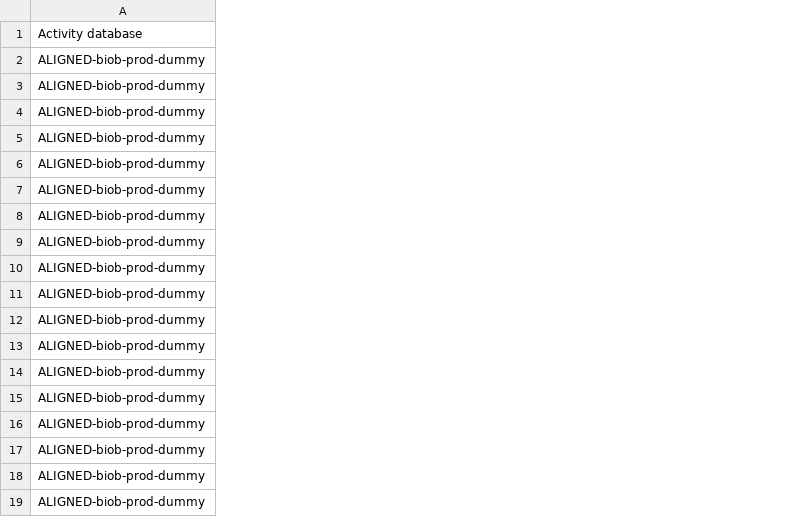
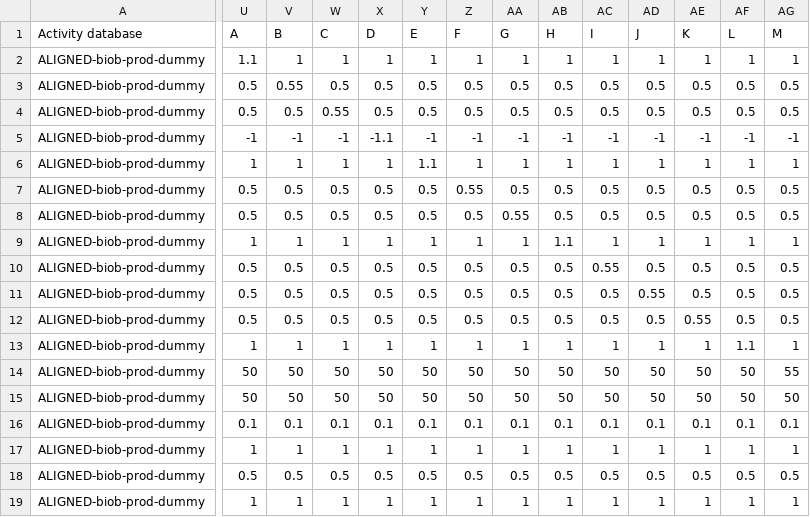
Before and after one commit to massimopizzol/advanced-lca-notebooks, a CSV file: Course-material-bw25/ALIGNED-LCI-biobased-product-dummy.csv, drawn as a sheet; only a part is shown, gaps mark what is left out; the diff covers the shown part only; the diff names each change by its address in the sheet, - before the commit and + after, or states it on an @@ line.

Commit message:
Update ALIGNED-LCI-biobased-product-dummy.csv file, add all scenario cases.

```diff
--- a/Course-material-bw25/ALIGNED-LCI-biobased-product-dummy.csv
+++ b/Course-material-bw25/ALIGNED-LCI-biobased-product-dummy.csv
+column U (A), rows 2-19: 1.1 | 0.5 | 0.5 | -1 | 1 | 0.5 | 0.5 | 1 | 0.5 | 0.5 | 0.5 | 1 | 50 | 50 | 0.1 | 1 | 0.5 | 1
+column V (B), rows 2-19: 1 | 0.55 | 0.5 | -1 | 1 | 0.5 | 0.5 | 1 | 0.5 | 0.5 | 0.5 | 1 | 50 | 50 | 0.1 | 1 | 0.5 | 1
+column W (C), rows 2-19: 1 | 0.5 | 0.55 | -1 | 1 | 0.5 | 0.5 | 1 | 0.5 | 0.5 | 0.5 | 1 | 50 | 50 | 0.1 | 1 | 0.5 | 1
+column X (D), rows 2-19: 1 | 0.5 | 0.5 | -1.1 | 1 | 0.5 | 0.5 | 1 | 0.5 | 0.5 | 0.5 | 1 | 50 | 50 | 0.1 | 1 | 0.5 | 1
+column Y (E), rows 2-19: 1 | 0.5 | 0.5 | -1 | 1.1 | 0.5 | 0.5 | 1 | 0.5 | 0.5 | 0.5 | 1 | 50 | 50 | 0.1 | 1 | 0.5 | 1
+column Z (F), rows 2-19: 1 | 0.5 | 0.5 | -1 | 1 | 0.55 | 0.5 | 1 | 0.5 | 0.5 | 0.5 | 1 | 50 | 50 | 0.1 | 1 | 0.5 | 1
+column AA (G), rows 2-19: 1 | 0.5 | 0.5 | -1 | 1 | 0.5 | 0.55 | 1 | 0.5 | 0.5 | 0.5 | 1 | 50 | 50 | 0.1 | 1 | 0.5 | 1
+column AB (H), rows 2-19: 1 | 0.5 | 0.5 | -1 | 1 | 0.5 | 0.5 | 1.1 | 0.5 | 0.5 | 0.5 | 1 | 50 | 50 | 0.1 | 1 | 0.5 | 1
+column AC (I), rows 2-19: 1 | 0.5 | 0.5 | -1 | 1 | 0.5 | 0.5 | 1 | 0.55 | 0.5 | 0.5 | 1 | 50 | 50 | 0.1 | 1 | 0.5 | 1
+column AD (J), rows 2-19: 1 | 0.5 | 0.5 | -1 | 1 | 0.5 | 0.5 | 1 | 0.5 | 0.55 | 0.5 | 1 | 50 | 50 | 0.1 | 1 | 0.5 | 1
+column AE (K), rows 2-19: 1 | 0.5 | 0.5 | -1 | 1 | 0.5 | 0.5 | 1 | 0.5 | 0.5 | 0.55 | 1 | 50 | 50 | 0.1 | 1 | 0.5 | 1
+column AF (L), rows 2-19: 1 | 0.5 | 0.5 | -1 | 1 | 0.5 | 0.5 | 1 | 0.5 | 0.5 | 0.5 | 1.1 | 50 | 50 | 0.1 | 1 | 0.5 | 1
+column AG (M), rows 2-19: 1 | 0.5 | 0.5 | -1 | 1 | 0.5 | 0.5 | 1 | 0.5 | 0.5 | 0.5 | 1 | 55 | 50 | 0.1 | 1 | 0.5 | 1
```
Also changed, not shown: 5 added columns elsewhere in this file.
